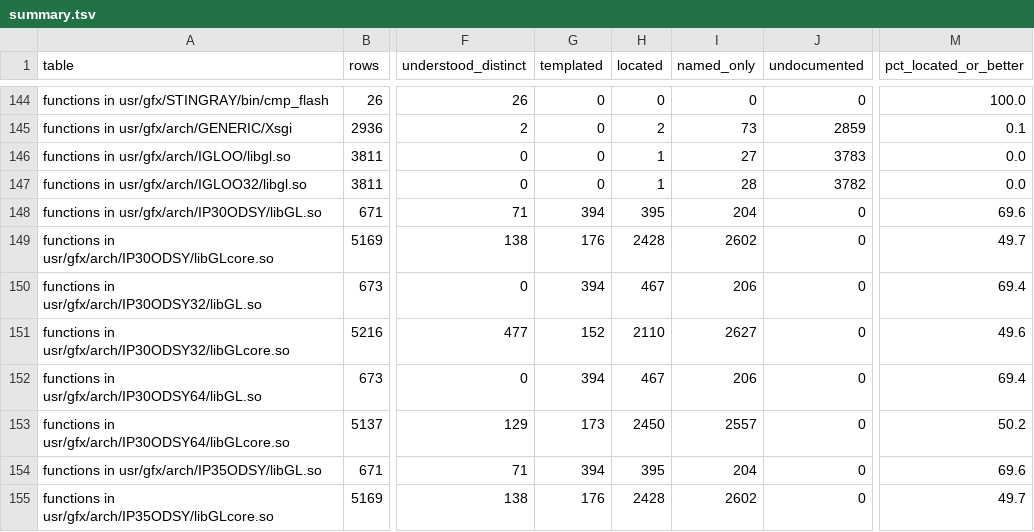
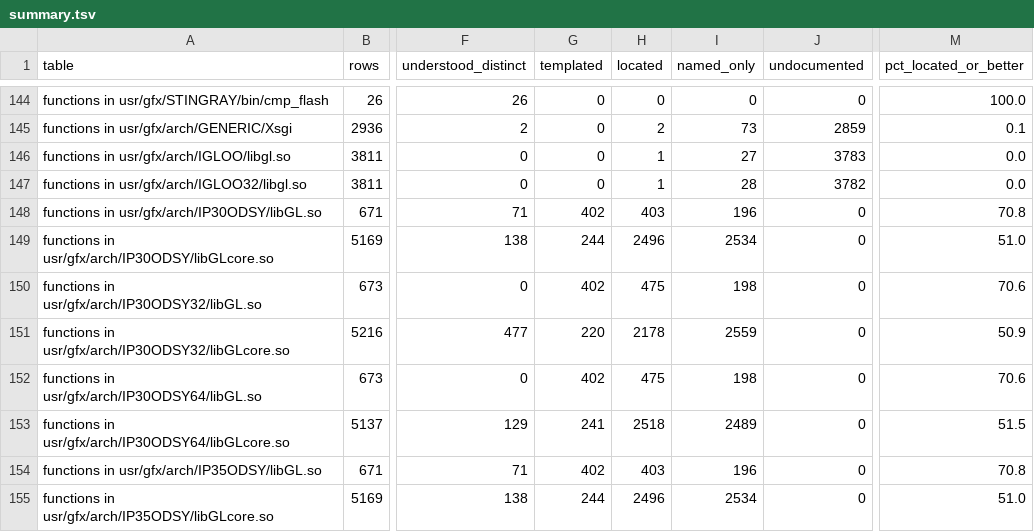
Before and after one commit to jamesbraid/odsy, a TSV file: docs/inventory/summary.tsv, drawn as a sheet; only a part is shown, gaps mark what is left out; the diff covers the shown part only; the diff names each change by its address in the sheet, - before the commit and + after, or states it on an @@ line.

Commit message:
inventory: regenerate coverage after the odsy round readings

```diff
--- a/docs/inventory/summary.tsv
+++ b/docs/inventory/summary.tsv
-G148 (templated): 394
+G148 (templated): 402
-H148 (located): 395
+H148 (located): 403
-I148 (named_only): 204
+I148 (named_only): 196
-M148 (pct_located_or_better): 69.6
+M148 (pct_located_or_better): 70.8
-G149 (templated): 176
+G149 (templated): 244
-H149 (located): 2428
+H149 (located): 2496
-I149 (named_only): 2602
+I149 (named_only): 2534
-M149 (pct_located_or_better): 49.7
+M149 (pct_located_or_better): 51.0
-G150 (templated): 394
+G150 (templated): 402
-H150 (located): 467
+H150 (located): 475
-I150 (named_only): 206
+I150 (named_only): 198
-M150 (pct_located_or_better): 69.4
+M150 (pct_located_or_better): 70.6
-G151 (templated): 152
+G151 (templated): 220
-H151 (located): 2110
+H151 (located): 2178
-I151 (named_only): 2627
+I151 (named_only): 2559
-M151 (pct_located_or_better): 49.6
+M151 (pct_located_or_better): 50.9
-G152 (templated): 394
+G152 (templated): 402
-H152 (located): 467
+H152 (located): 475
-I152 (named_only): 206
+I152 (named_only): 198
-M152 (pct_located_or_better): 69.4
+M152 (pct_located_or_better): 70.6
-G153 (templated): 173
+G153 (templated): 241
-H153 (located): 2450
+H153 (located): 2518
-I153 (named_only): 2557
+I153 (named_only): 2489
-M153 (pct_located_or_better): 50.2
+M153 (pct_located_or_better): 51.5
-G154 (templated): 394
+G154 (templated): 402
-H154 (located): 395
+H154 (located): 403
-I154 (named_only): 204
+I154 (named_only): 196
-M154 (pct_located_or_better): 69.6
+M154 (pct_located_or_better): 70.8
-G155 (templated): 176
+G155 (templated): 244
-H155 (located): 2428
+H155 (located): 2496
-I155 (named_only): 2602
+I155 (named_only): 2534
-M155 (pct_located_or_better): 49.7
+M155 (pct_located_or_better): 51.0
```
Also changed, not shown: 125 edited cells elsewhere in this file, 2 other files.
